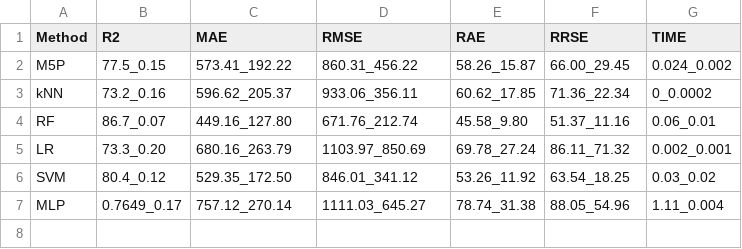
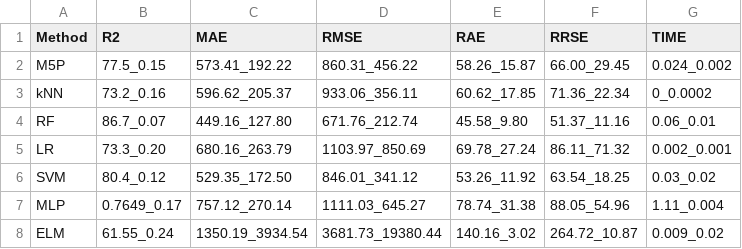
Before and after one commit to geneura-papers/2015_books, a CSV file: Tables_to_figures/datasets/AllAttributes/PublishingCo-UDLU11.csv, drawn as a sheet; the diff names each change by its address in the sheet, - before the commit and + after, or states it on an @@ line.

```diff
--- a/Tables_to_figures/datasets/AllAttributes/PublishingCo-UDLU11.csv
+++ b/Tables_to_figures/datasets/AllAttributes/PublishingCo-UDLU11.csv
+row 8: ELM | 61.55_0.24 | 1350.19_3934.54 | 3681.73_19380.44 | 140.16_3.02 | 264.72_10.87 | 0.009_0.02
```
Also changed, not shown: Tables_to_figures/datasets/AllAttributes/PublishingCo-704.csv, Tables_to_figures/datasets/AllAttributes/PublishingCo-UDL929.csv, 8 other files.
